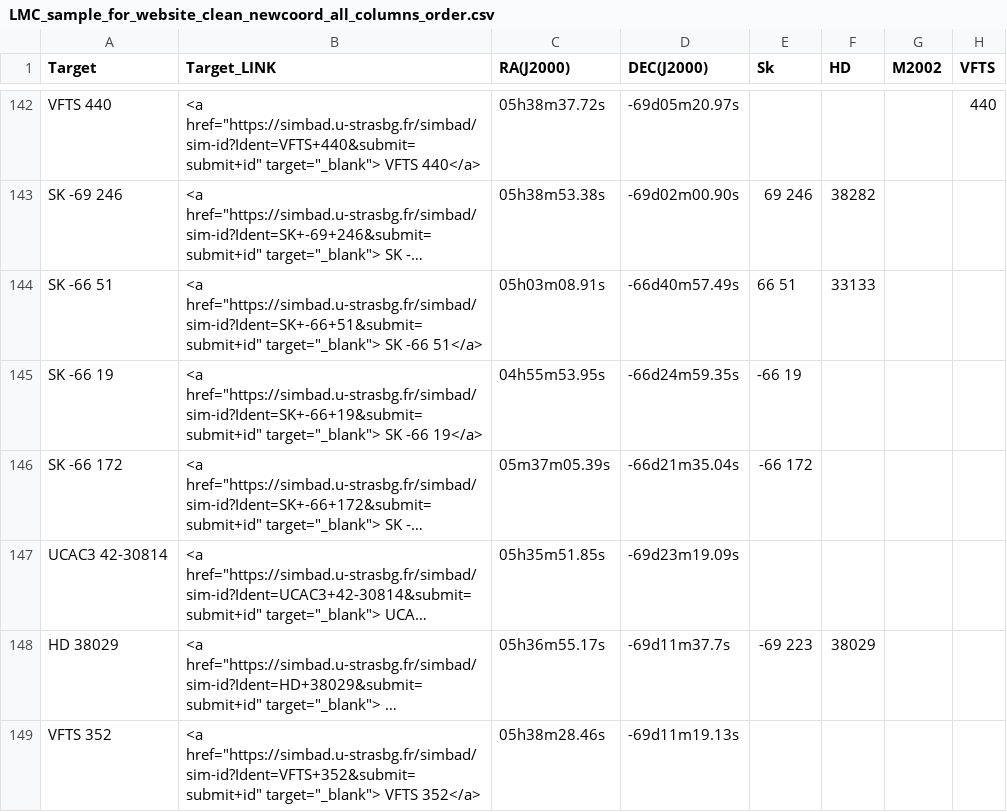
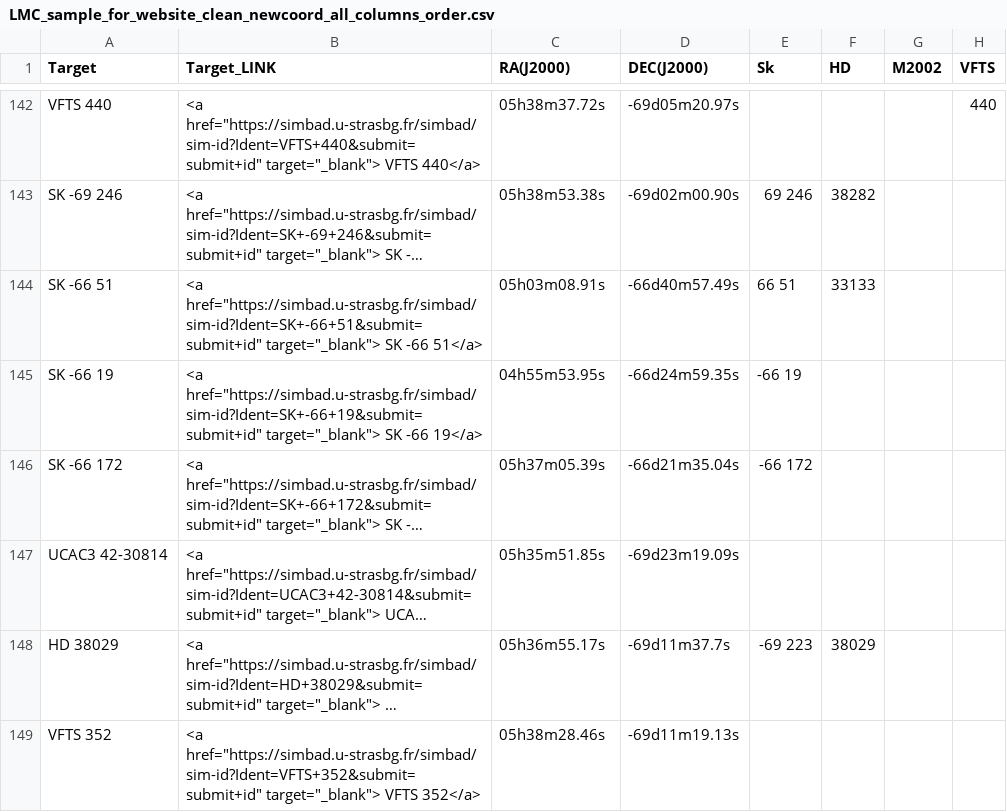
Before and after one commit to spacetelescope/ullyses-utils, a CSV file: utils/data/target_metadata/LMC_sample_for_website_clean_newcoord_all_columns_order.csv, drawn as a sheet; only a part is shown, gaps mark what is left out; long unchanged cells end in …; the diff names each change by its address in the sheet, - before the commit and + after, or states it on an @@ line.

Commit message:
Changing mms to hms for -SK -66 172

```diff
--- a/utils/data/target_metadata/LMC_sample_for_website_clean_newcoord_all_columns_order.csv
+++ b/utils/data/target_metadata/LMC_sample_for_website_clean_newcoord_all_columns_order.csv
-C146 (RA(J2000)): 05m37m05.39s
+C146 (RA(J2000)): 05h37m05.39s
```
